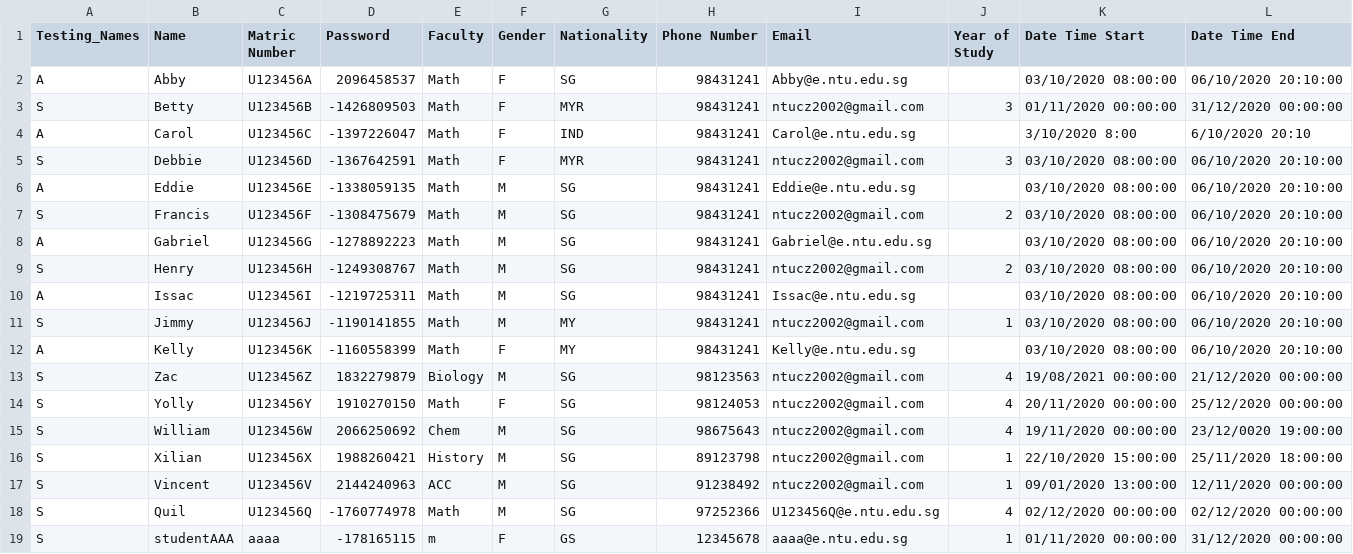
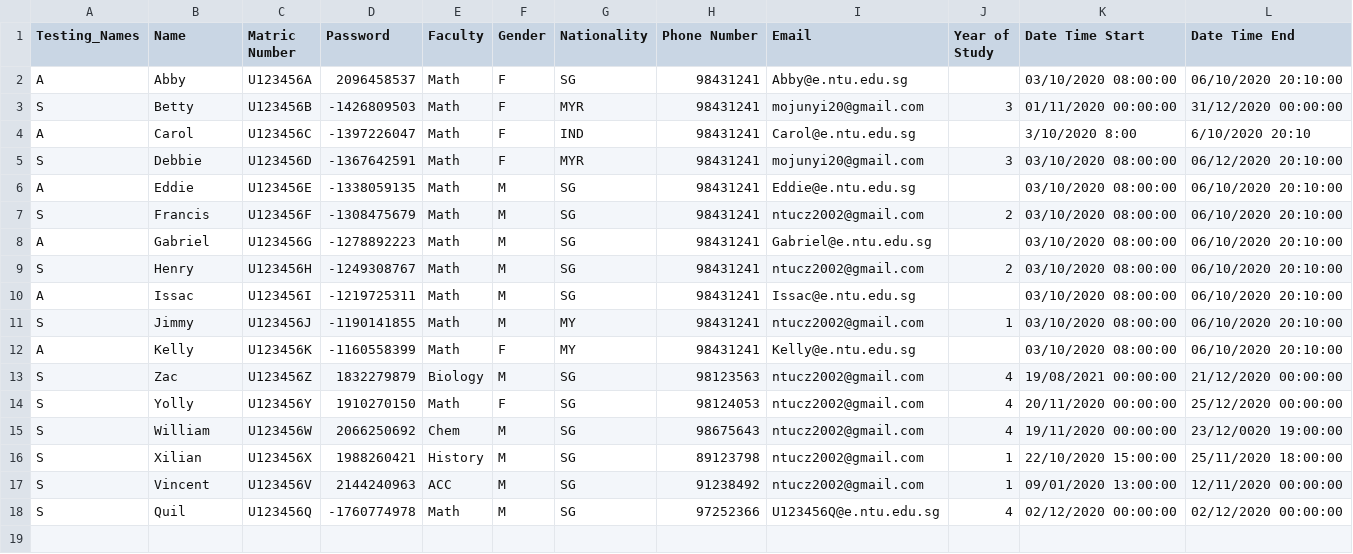
Before and after one commit to buithuytien/STAR, a CSV file: STAR-Final/src/database/Users.csv, drawn as a sheet.

```diff
--- a/STAR-Final/src/database/Users.csv
+++ b/STAR-Final/src/database/Users.csv
@@ -2,5 +2,5 @@ Testing_Names,Name,Matric Number,Password,Faculty,Gender,Nationality,Phone Numbe
 A,Abby,U123456A,2096458537,Math,F,SG,98431241,Abby@e.ntu.edu.sg,,03/10/2020 08:00:00,06/10/2020 20:10:00
-S,Betty,U123456B,-1426809503,Math,F,MYR,98431241,ntucz2002@gmail.com,3,01/11/2020 00:00:00,31/12/2020 00:00:00
+S,Betty,U123456B,-1426809503,Math,F,MYR,98431241,mojunyi20@gmail.com,3,01/11/2020 00:00:00,31/12/2020 00:00:00
 A,Carol,U123456C,-1397226047,Math,F,IND,98431241,Carol@e.ntu.edu.sg,,3/10/2020 8:00,6/10/2020 20:10
-S,Debbie,U123456D,-1367642591,Math,F,MYR,98431241,ntucz2002@gmail.com,3,03/10/2020 08:00:00,06/10/2020 20:10:00
+S,Debbie,U123456D,-1367642591,Math,F,MYR,98431241,mojunyi20@gmail.com,3,03/10/2020 08:00:00,06/12/2020 20:10:00
 A,Eddie,U123456E,-1338059135,Math,M,SG,98431241,Eddie@e.ntu.edu.sg,,03/10/2020 08:00:00,06/10/2020 20:10:00
@@ -18,2 +18 @@ S,Vincent,U123456V,2144240963,ACC,M,SG,91238492,ntucz2002@gmail.com,1,09/01/2020
 S,Quil,U123456Q,-1760774978,Math,M,SG,97252366,U123456Q@e.ntu.edu.sg,4,02/12/2020 00:00:00,02/12/2020 00:00:00
-S,studentAAA,aaaa,-178165115,m,F,GS,12345678,aaaa@e.ntu.edu.sg,1,01/11/2020 00:00:00,31/12/2020 00:00:00
```
Also changed, not shown: STAR-Final/src/database/Course.csv, 30 other files.
